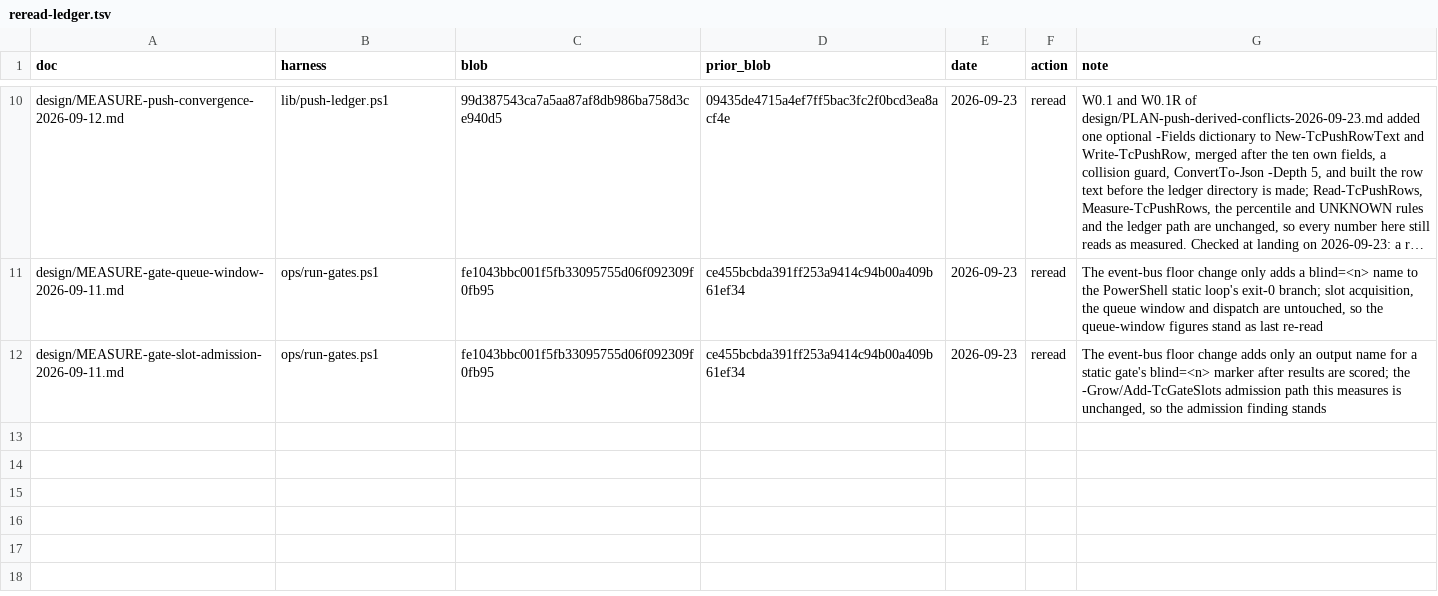
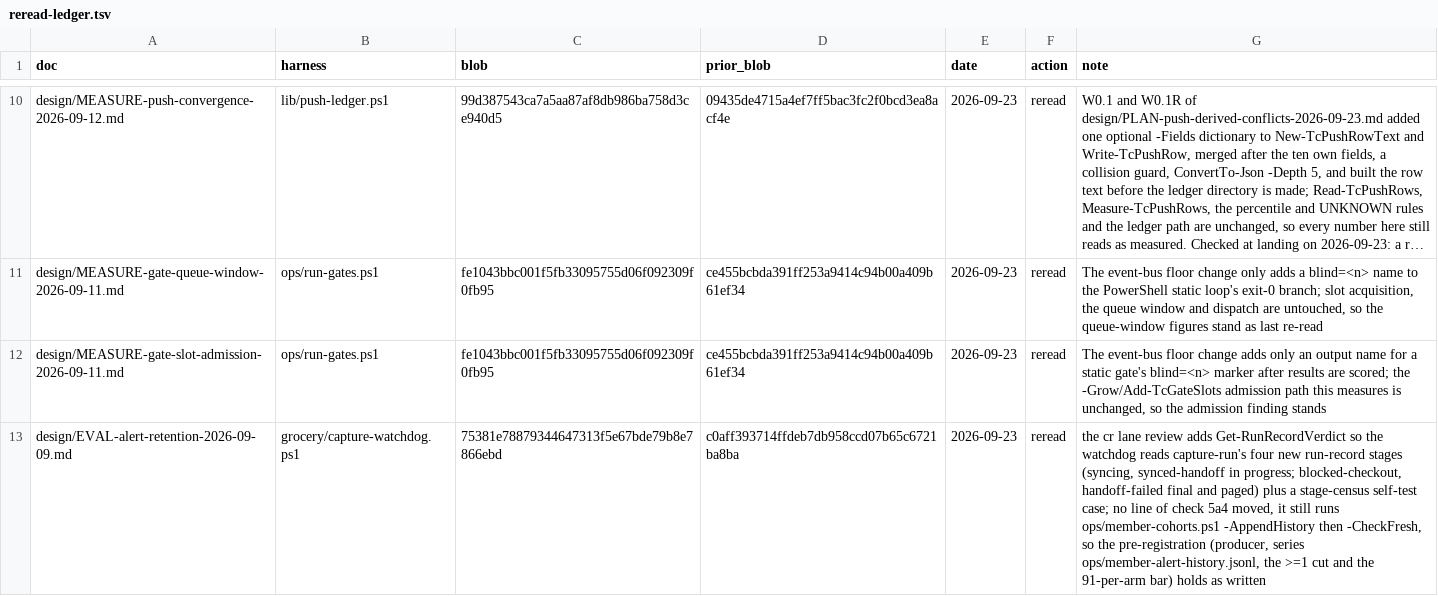
Before and after one commit to Schweino/ThriftyCrew, a TSV file: design/reread-ledger.tsv, drawn as a sheet; only a part is shown, gaps mark what is left out; long unchanged cells end in …; the diff names each change by its address in the sheet, - before the commit and + after, or states it on an @@ line.

```diff
--- a/design/reread-ledger.tsv
+++ b/design/reread-ledger.tsv
+row 13: design/EVAL-alert-retention-2026-09-09.md | grocery/capture-watchdog.ps1 | 75381e78879344647313f5e67bde79b8e7866ebd | c0aff393714ffdeb7db958ccd07b65c6721ba8ba | 2026-09-23 | reread | the cr lane review adds Get-RunRecordVerdict so the watchdog reads capture-run's four new run-record stages (syncing, synced-handoff in progress; blocked-checkout, handoff-failed final and paged) plus a stage-census self-test case; no line of check 5a4 moved, it still runs ops/member-cohorts.ps1 -AppendHistory then -CheckFresh, so the pre-registration (producer, series ops/member-alert-history.jsonl, the >=1 cut and the 91-per-arm bar) holds as written
```
Also changed, not shown: 1 other file.
